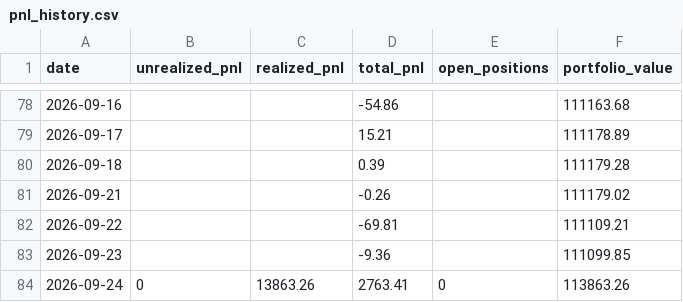
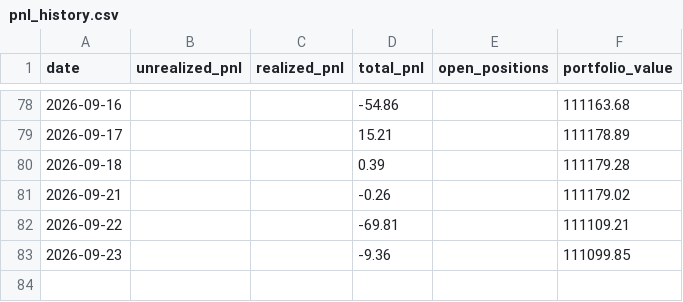
Before and after one commit to Southpaw3234/Quant-Terminal, a CSV file: data/predictions/pnl_history.csv, drawn as a sheet; only a part is shown, gaps mark what is left out; the diff names each change by its address in the sheet, - before the commit and + after, or states it on an @@ line.

```diff
--- a/data/predictions/pnl_history.csv
+++ b/data/predictions/pnl_history.csv
-row 84: 2026-09-24 | 0 | 13863.26 | 2763.41 | 0 | 113863.26
```
Also changed, not shown: 2 other files.
